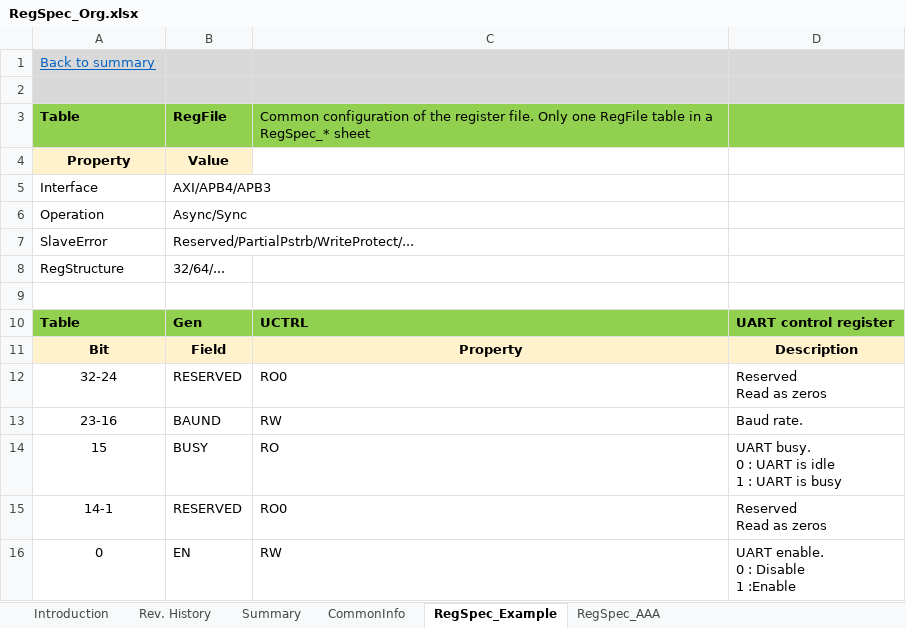
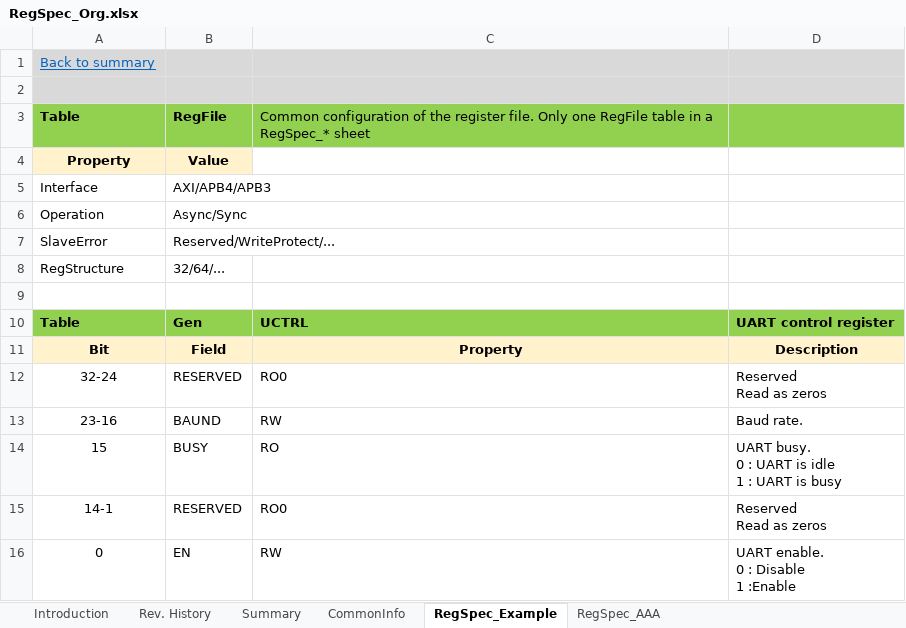
Before and after one commit to nguyenquanicd/RegRTLGen, an Excel workbook: input/RegSpec_Org.xlsx, sheet RegSpec_Example, drawn as a sheet; values as stored, in another font and other column widths than the file's, no borders; the diff names each change by its address in the sheet, - before the commit and + after, or states it on an @@ line.

Commit message:
Update spec

```diff
--- a/input/RegSpec_Org.xlsx (sheet RegSpec_Example)
+++ b/input/RegSpec_Org.xlsx (sheet RegSpec_Example)
-B7: Reserved/PartialPstrb/WriteProtect/...
+B7: Reserved/WriteProtect/...
```
Also changed, not shown: 1 other file.
